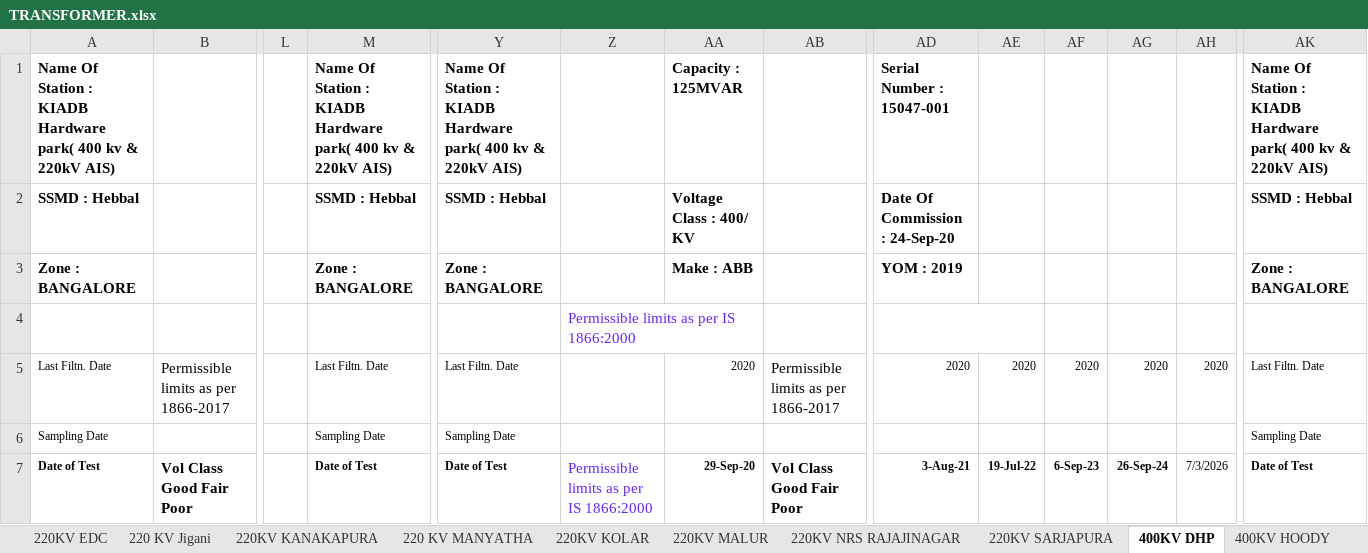
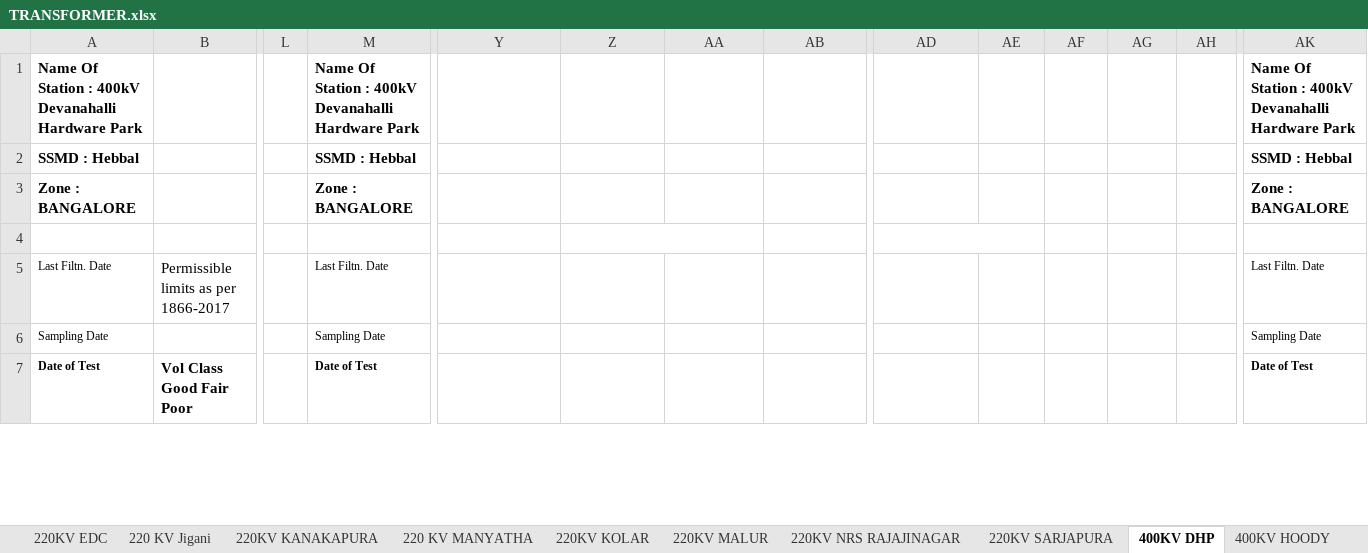
Before and after one commit to yesuvadian/Customer-API, an Excel workbook: TRANSFORMER.xlsx, sheet 400KV DHP, drawn as a sheet; only a part is shown, gaps mark what is left out; values as stored, in another font and other column widths than the file's, no borders; the diff covers the shown part only; the diff names each change by its address in the sheet, - before the commit and + after, or states it on an @@ line.

```diff
--- a/TRANSFORMER.xlsx (sheet 400KV DHP)
+++ b/TRANSFORMER.xlsx (sheet 400KV DHP)
-A1: …Station : KIADB Hardware park( 400 kv & 220kV AIS)
+A1: …Station : 400kV Devanahalli Hardware Park
-M1: …Station : KIADB Hardware park( 400 kv & 220kV AIS)
+M1: …Station : 400kV Devanahalli Hardware Park
-Y1: Name Of Station : KIADB Hardware park( 400 kv & 220kV AIS)
+Y1: (empty)
-AA1: Capacity : 125MVAR
+AA1: (empty)
-AD1: Serial Number : 15047-001
+AD1: (empty)
-AK1: …Station : KIADB Hardware park( 400 kv & 220kV AIS)
+AK1: …Station : 400kV Devanahalli Hardware Park
-Y2: SSMD : Hebbal
+Y2: (empty)
-AA2: Voltage Class : 400/ KV
+AA2: (empty)
-AD2: Date Of Commission : 24-Sep-20
+AD2: (empty)
-Y3: Zone : BANGALORE
+Y3: (empty)
-AA3: Make : ABB
+AA3: (empty)
-AD3: YOM : 2019
+AD3: (empty)
-Z4: Permissible limits as per IS 1866:2000
+Z4: (empty)
-Y5: Last Filtn. Date
+Y5: (empty)
-AA5: 2020
+AA5: (empty)
-AB5: Permissible limits as per 1866-2017
+AB5: (empty)
-AD5: 2020
+AD5: (empty)
-AE5: 2020
+AE5: (empty)
-AF5: 2020
+AF5: (empty)
-AG5: 2020
+AG5: (empty)
-AH5: 2020
+AH5: (empty)
-Y6: Sampling Date
+Y6: (empty)
-Y7: Date of Test
+Y7: (empty)
-Z7: Permissible limits as per IS 1866:2000
+Z7: (empty)
-AA7: 29-Sep-20
+AA7: (empty)
-AB7: Vol Class Good Fair Poor
+AB7: (empty)
-AD7: 3-Aug-21
+AD7: (empty)
-AE7: 19-Jul-22
+AE7: (empty)
-AF7: 6-Sep-23
+AF7: (empty)
-AG7: 26-Sep-24
+AG7: (empty)
-AH7: 7/3/2026
+AH7: (empty)
```
Also changed, not shown: 71 edited cells elsewhere in this sheet, sheet 220 KV Jigani, sheet 220KV NRS RAJAJINAGAR, sheet 220 KV MANYATHA, sheet 400KV HOODY, sheet 220KV KANAKAPURA, sheet 220KV SARJAPURA.
